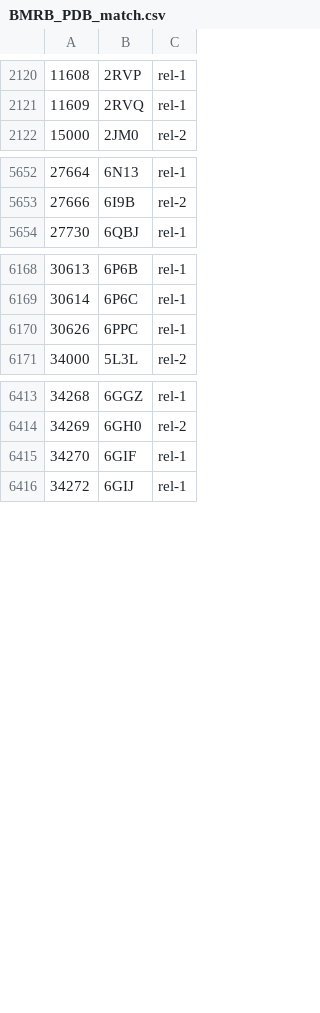
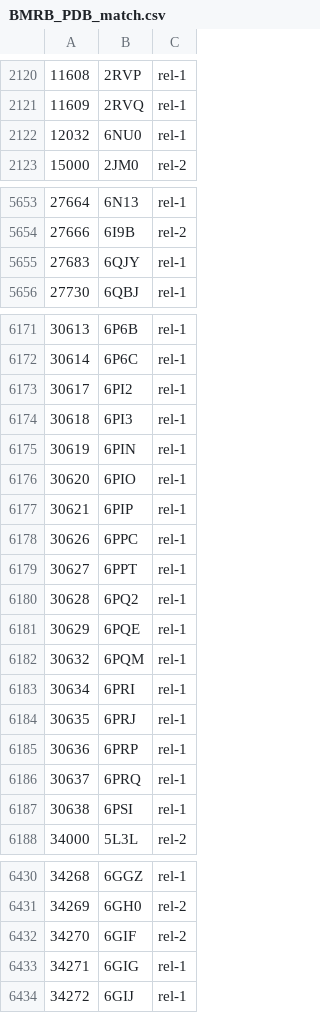
Before and after one commit to yokochi47/BMRBxTool, a CSV file: schema/BMRB_PDB_match.csv, drawn as a sheet; only a part is shown, gaps mark what is left out; the diff covers the shown part only.

Commit message:
Add remediation for '_heteronucl_t1rho_list.temp_control_method'

```diff
--- a/schema/BMRB_PDB_match.csv
+++ b/schema/BMRB_PDB_match.csv
@@ -2121,2 +2121,3 @@
 11609,2RVQ,rel-1
+12032,6NU0,rel-1
 15000,2JM0,rel-2
@@ -5653,2 +5654,3 @@
 27666,6I9B,rel-2
+27683,6QJY,rel-1
 27730,6QBJ,rel-1
@@ -6169,3 +6172,17 @@
 30614,6P6C,rel-1
+30617,6PI2,rel-1
+30618,6PI3,rel-1
+30619,6PIN,rel-1
+30620,6PIO,rel-1
+30621,6PIP,rel-1
 30626,6PPC,rel-1
+30627,6PPT,rel-1
+30628,6PQ2,rel-1
+30629,6PQE,rel-1
+30632,6PQM,rel-1
+30634,6PRI,rel-1
+30635,6PRJ,rel-1
+30636,6PRP,rel-1
+30637,6PRQ,rel-1
+30638,6PSI,rel-1
 34000,5L3L,rel-2
@@ -6414,3 +6431,4 @@
 34269,6GH0,rel-2
-34270,6GIF,rel-1
+34270,6GIF,rel-2
+34271,6GIG,rel-1
 34272,6GIJ,rel-1
```
Also changed, not shown: 1 added row and 2 edited cells elsewhere in this file, 8 other files.
